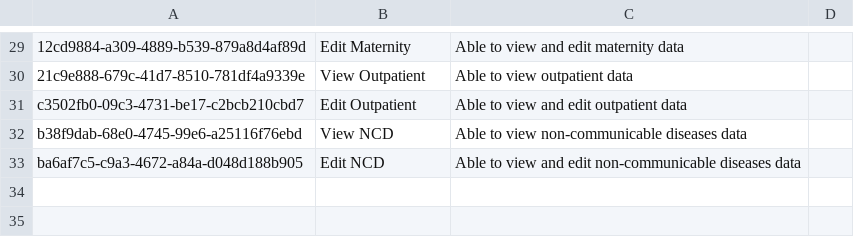
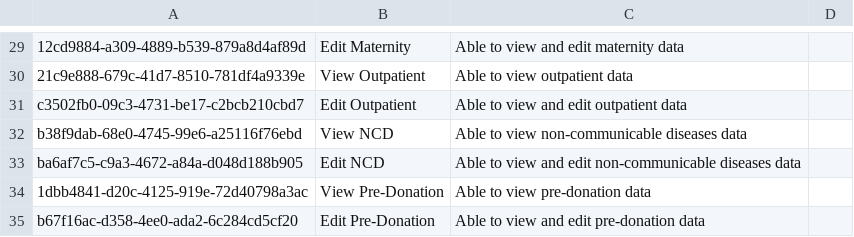
Before and after one commit to MSF-OCG/LIME-EMR, a CSV file: sites/mosul/configs/openmrs/initializer_config/privileges/patient_chart_privileges.csv, drawn as a sheet; only a part is shown, gaps mark what is left out.

Commit message:
(feat) LIME2-988 Pre-donation forms, encounter type and privileges

```diff
--- a/sites/mosul/configs/openmrs/initializer_config/privileges/patient_chart_privileges.csv
+++ b/sites/mosul/configs/openmrs/initializer_config/privileges/patient_chart_privileges.csv
@@ -33 +33,3 @@ b38f9dab-68e0-4745-99e6-a25116f76ebd,View NCD,Able to view non-communicable dise
 ba6af7c5-c9a3-4672-a84a-d048d188b905,Edit NCD,Able to view and edit non-communicable diseases data,
+1dbb4841-d20c-4125-919e-72d40798a3ac,View Pre-Donation,Able to view pre-donation data,
+b67f16ac-d358-4ee0-ada2-6c284cd5cf20,Edit Pre-Donation,Able to view and edit pre-donation data,
```
Also changed, not shown: sites/mosul/configs/openmrs/initializer_config/encountertypes/mosul_encounter_types.csv, 3 other files.
